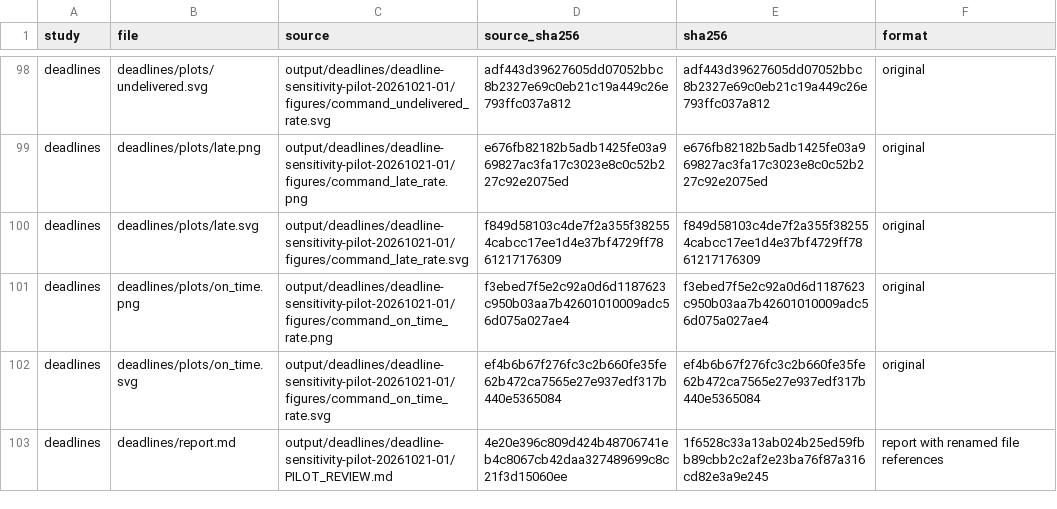
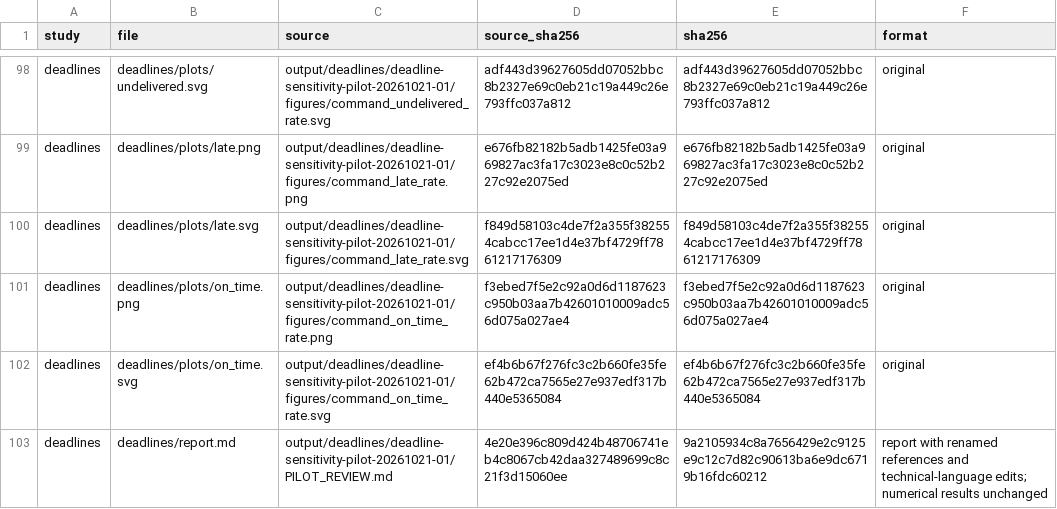
Before and after one commit to arman-dogru/SANGIN-MARL-DT, a CSV file: results/files.csv, drawn as a sheet; only a part is shown, gaps mark what is left out.

```diff
--- a/results/files.csv
+++ b/results/files.csv
@@ -102,2 +102,2 @@ deadlines,deadlines/plots/on_time.png,output/deadlines/deadline-sensitivity-pilo
 deadlines,deadlines/plots/on_time.svg,output/deadlines/deadline-sensitivity-pilot-20261021-01/figures/command_on_time_rate.svg,ef4b6b67f276fc3c2b660fe35fe62b472ca7565e27e937edf317b440e5365084,ef4b6b67f276fc3c2b660fe35fe62b472ca7565e27e937edf317b440e5365084,original
-deadlines,deadlines/report.md,output/deadlines/deadline-sensitivity-pilot-20261021-01/PILOT_REVIEW.md,4e20e396c809d424b48706741eb4c8067cb42daa327489699c8c21f3d15060ee,1f6528c33a13ab024b25ed59fbb89cbb2c2af2e23ba76f87a316cd82e3a9e245,report with renamed file references
+deadlines,deadlines/report.md,output/deadlines/deadline-sensitivity-pilot-20261021-01/PILOT_REVIEW.md,4e20e396c809d424b48706741eb4c8067cb42daa327489699c8c21f3d15060ee,9a2105934c8a7656429e2c9125e9c12c7d82c90613ba6e9dc6719b16fdc60212,report with renamed references and technical-language edits; numerical results unchanged
```
Also changed, not shown: 3 other files.
